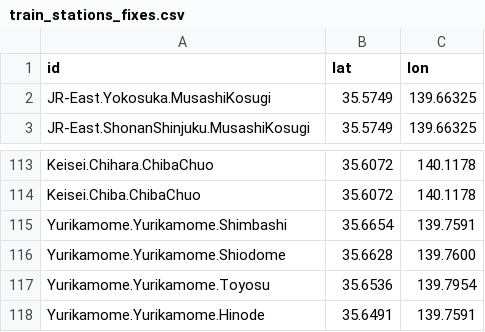
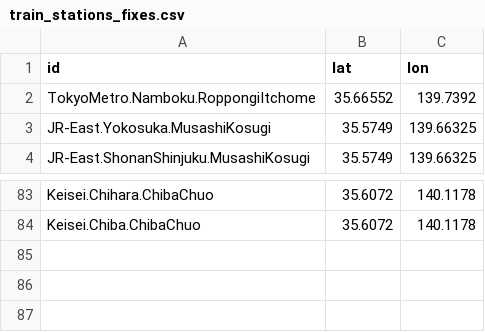
Before and after one commit to chuwyton/TokyoGTFS, a CSV file: data/train_stations_fixes.csv, drawn as a sheet; only a part is shown, gaps mark what is left out; the diff covers the shown part only.

```diff
--- a/data/train_stations_fixes.csv
+++ b/data/train_stations_fixes.csv
@@ -1,2 +1,3 @@
 id,lat,lon
+TokyoMetro.Namboku.RoppongiItchome,35.66552,139.7392
 JR-East.Yokosuka.MusashiKosugi,35.5749,139.66325
@@ -114,5 +84 @@ Keisei.Chihara.ChibaChuo,35.6072,140.1178
 Keisei.Chiba.ChibaChuo,35.6072,140.1178
-Yurikamome.Yurikamome.Shimbashi,35.6654,139.7591
-Yurikamome.Yurikamome.Shiodome,35.6628,139.7600
-Yurikamome.Yurikamome.Toyosu,35.6536,139.7954
-Yurikamome.Yurikamome.Hinode,35.6491,139.7591
```
Also changed, not shown: 31 removed rows elsewhere in this file.
